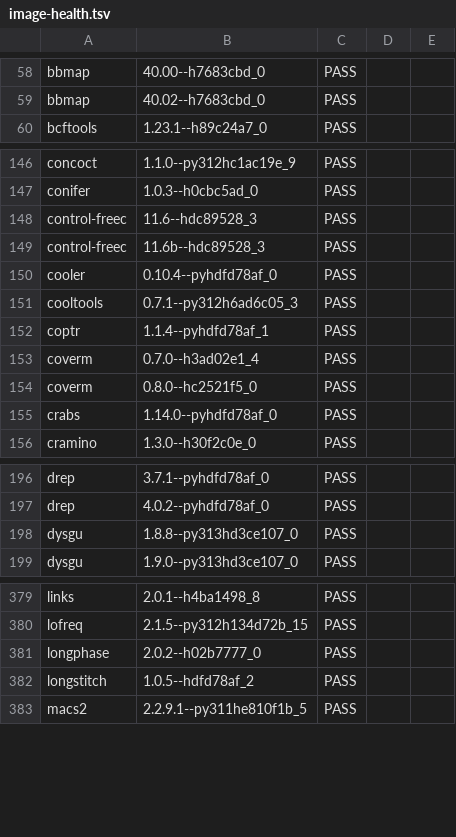
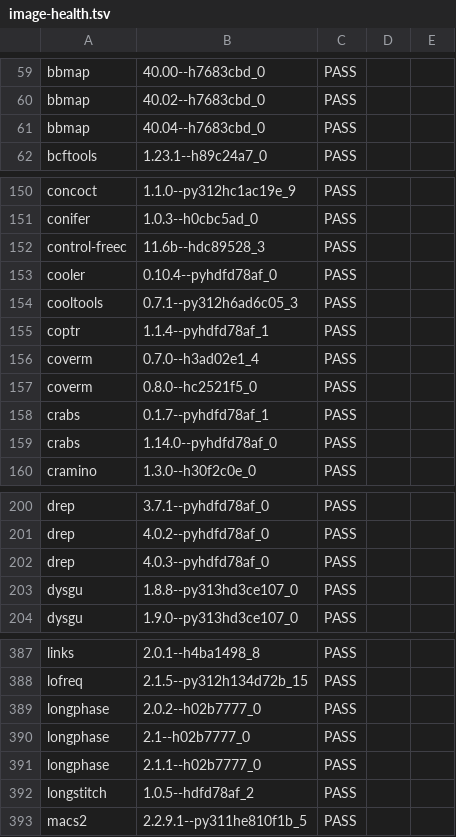
Before and after one commit to playgroundlogic/aarchbio, a TSV file: audit/image-health.tsv, drawn as a sheet; only a part is shown, gaps mark what is left out; removed rows and columns are numbered as before the commit, all else as after; the diff covers the shown part only; the diff names each change by its address in the sheet, - before the commit and + after, or states it on an @@ line.

```diff
--- a/audit/image-health.tsv
+++ b/audit/image-health.tsv
+row 61: bbmap | 40.04--h7683cbd_0 | PASS
-row 148: control-freec | 11.6--hdc89528_3 | PASS
+row 158: crabs | 0.1.7--pyhdfd78af_1 | PASS
+row 202: drep | 4.0.3--pyhdfd78af_0 | PASS
+row 390: longphase | 2.1--h02b7777_0 | PASS
+row 391: longphase | 2.1.1--h02b7777_0 | PASS
```
Also changed, not shown: 22 added rows and 5 removed rows elsewhere in this file, audit/known-broken.tsv, audit/withdrawn.tsv.
